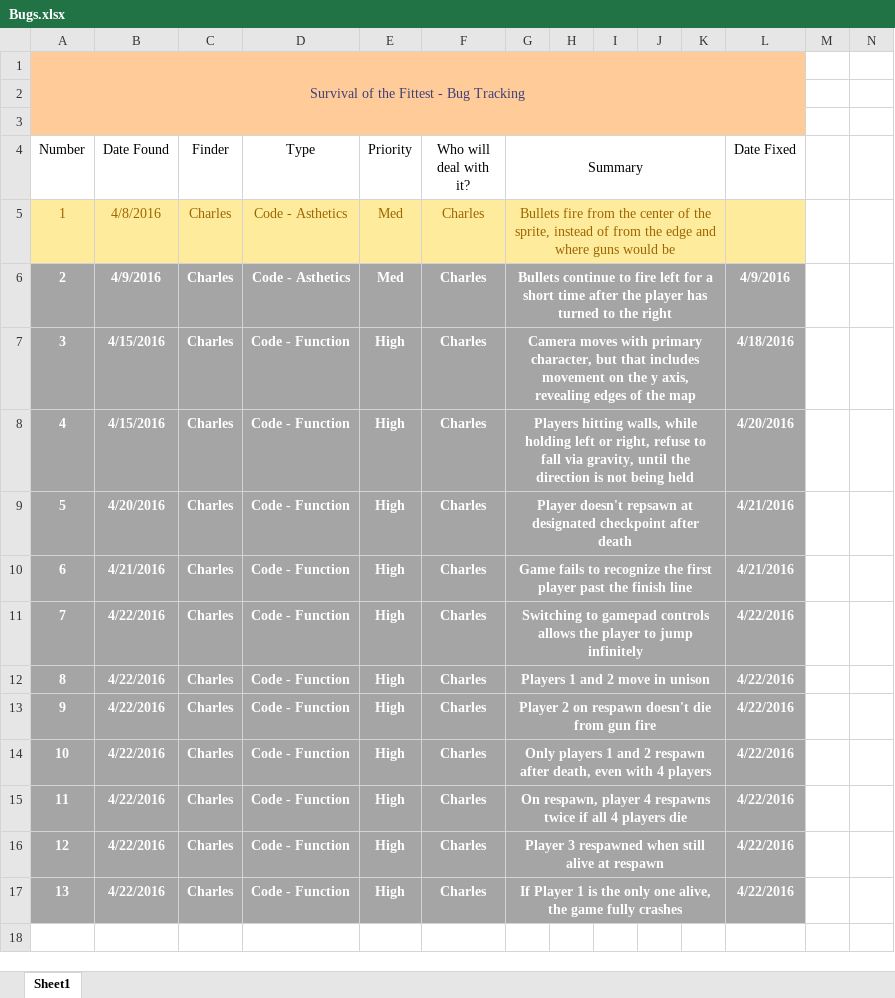
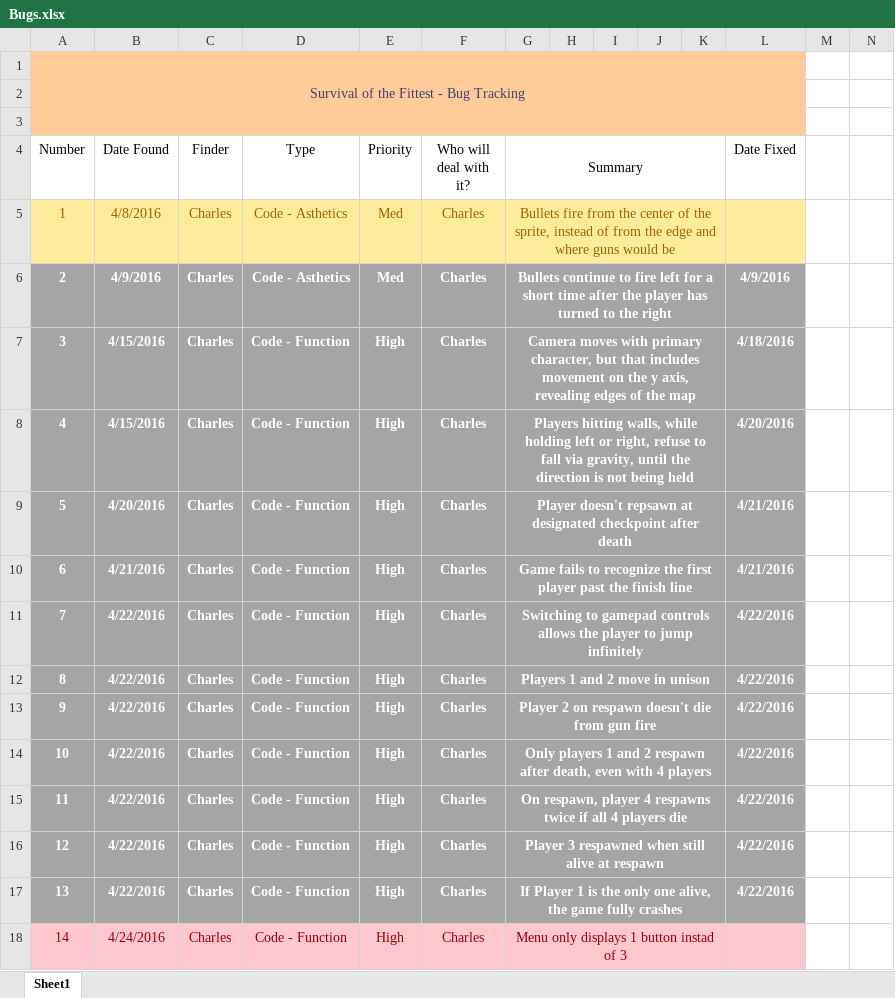
Before and after one commit to cwoodruff1992/IST446-SotF, an Excel workbook: Bugs.xlsx, sheet Sheet1, drawn as a sheet; only a part is shown; values as stored, in another font and other column widths than the file's, no borders; rows hold the shown columns only; the diff names each change by its address in the sheet, - before the commit and + after, or states it on an @@ line.

Commit message:
Started on title screen, 1 of 3 buttons shows, for some reason

```diff
--- a/Bugs.xlsx (sheet Sheet1)
+++ b/Bugs.xlsx (sheet Sheet1)
+row 18: 14 | 4/24/2016 | Charles | Code - Function | High | Charles | Menu only displays 1 button instad of 3
```
Also changed, not shown: 29 other files.
